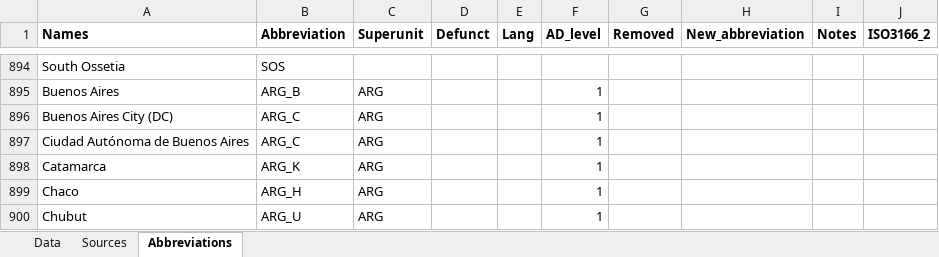
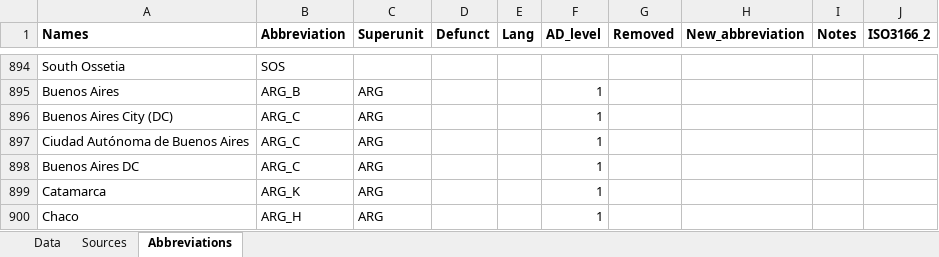
Before and after one commit to Deleetdk/kirkegaard, an Excel workbook: inst/extdata/political_units.xlsx, sheet Abbreviations, drawn as a sheet; only a part is shown, gaps mark what is left out; the shorter side is filled out with more unchanged rows; values as stored, in another font and other column widths than the file's, no borders; the diff names each change by its address in the sheet, - before the commit and + after, or states it on an @@ line.

Commit message:
1. Updated MOD_LASSO. It now uses a progress bar. Updated manual. Updated tests.
2. Slight updates to political units.

3. New knitrs about optimal string joining and political units.

```diff
--- a/inst/extdata/political_units.xlsx (sheet Abbreviations)
+++ b/inst/extdata/political_units.xlsx (sheet Abbreviations)
+row 898: Buenos Aires DC | ARG_C | ARG |  |  | 1
```
Also changed, not shown: 10 other files.
